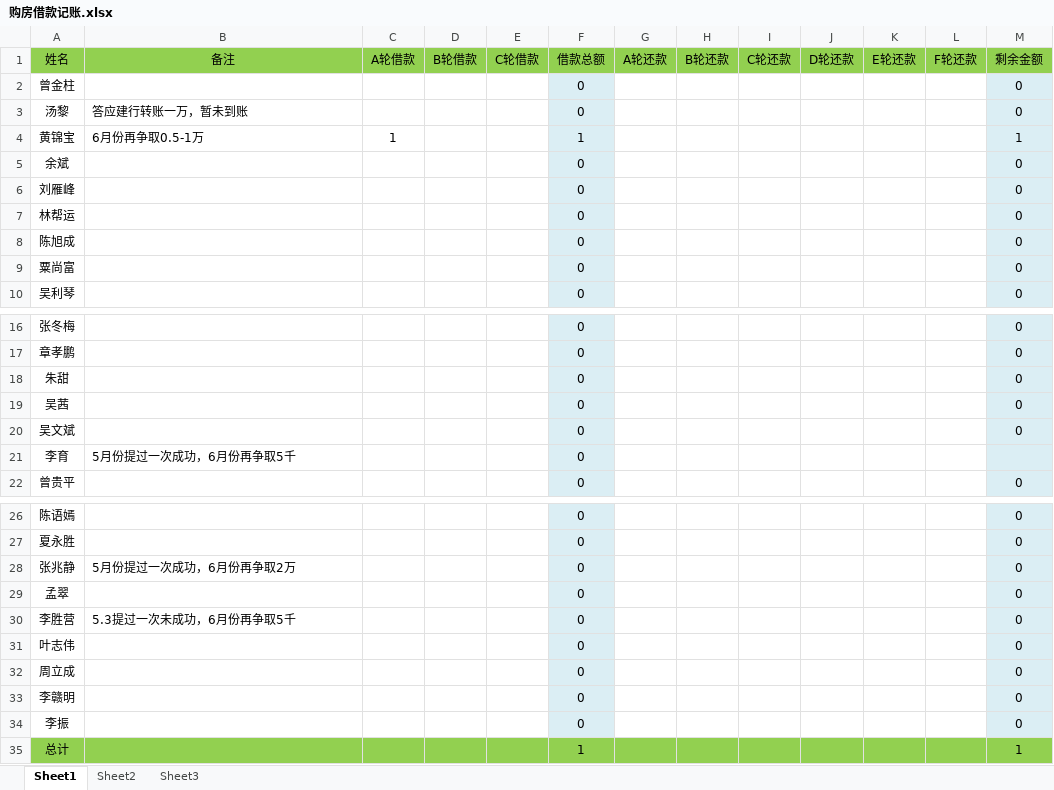
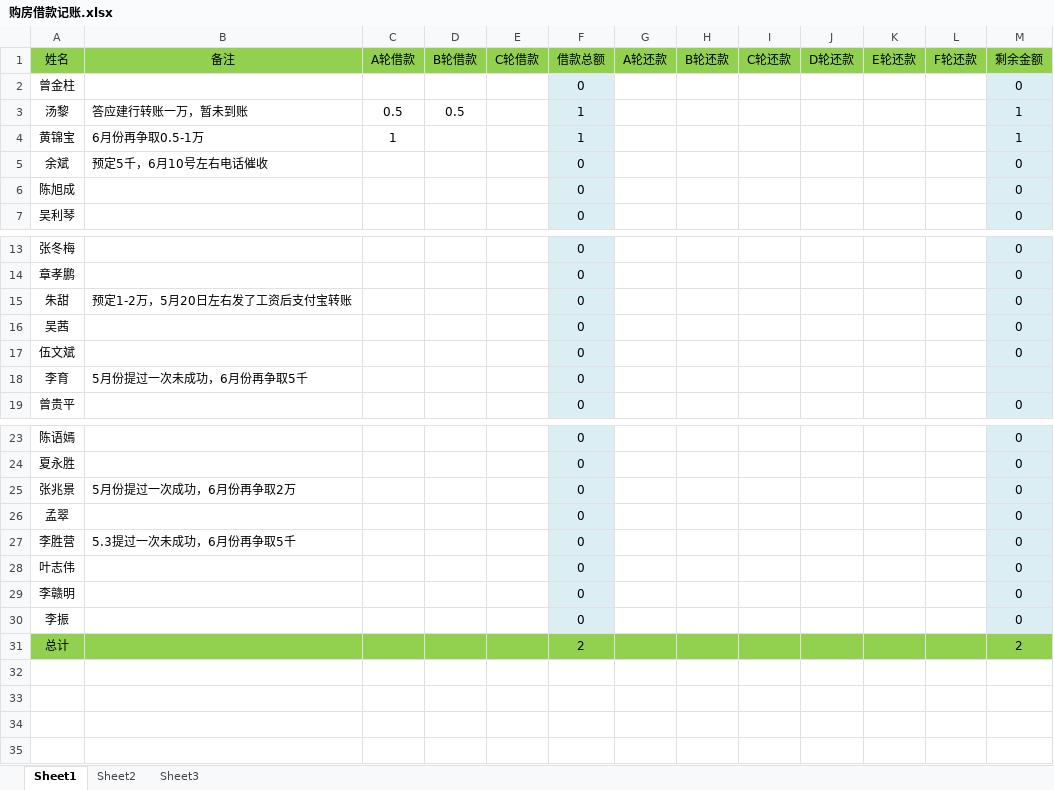
Before and after one commit to wangfeiwu999/buyHouse, an Excel workbook: 购房借款记账.xlsx, sheet Sheet1, drawn as a sheet; only a part is shown, gaps mark what is left out; values as stored, in another font and other column widths than the file's, no borders; removed rows and columns are numbered as before the commit, all else as after; the diff names each change by its address in the sheet, - before the commit and + after, or states it on an @@ line.

Commit message:
汤黎转账1万

```diff
--- a/购房借款记账.xlsx (sheet Sheet1)
+++ b/购房借款记账.xlsx (sheet Sheet1)
-C3 (A轮借款): (empty)
+C3 (A轮借款): 0.5
-D3 (B轮借款): (empty)
+D3 (B轮借款): 0.5
-F3 (借款总额): 0
+F3 (借款总额): 1
-M3 (剩余金额): 0
+M3 (剩余金额): 1
-B5 (备注): (empty)
+B5 (备注): 预定5千，6月10号左右电话催收
-row 6: 刘雁峰 |  |  |  |  | 0 |  |  |  |  |  |  | 0
-row 7: 林帮运 |  |  |  |  | 0 |  |  |  |  |  |  | 0
-row 9: 粟尚富 |  |  |  |  | 0 |  |  |  |  |  |  | 0
-B15 (备注): (empty)
+B15 (备注): 预定1-2万，5月20日左右发了工资后支付宝转账
-A17 (姓名): 吴文斌
+A17 (姓名): 伍文斌
-B18 (备注): 5月份提过一次成功，6月份再争取5千
+B18 (备注): 5月份提过一次未成功，6月份再争取5千
-A25 (姓名): 张兆静
+A25 (姓名): 张兆景
-row 32: 周立成 |  |  |  |  | 0 |  |  |  |  |  |  | 0
-F31 (借款总额): 1
+F31 (借款总额): 2
-M31 (剩余金额): 1
+M31 (剩余金额): 2
```
Also changed, not shown: formulas that keep their value.
